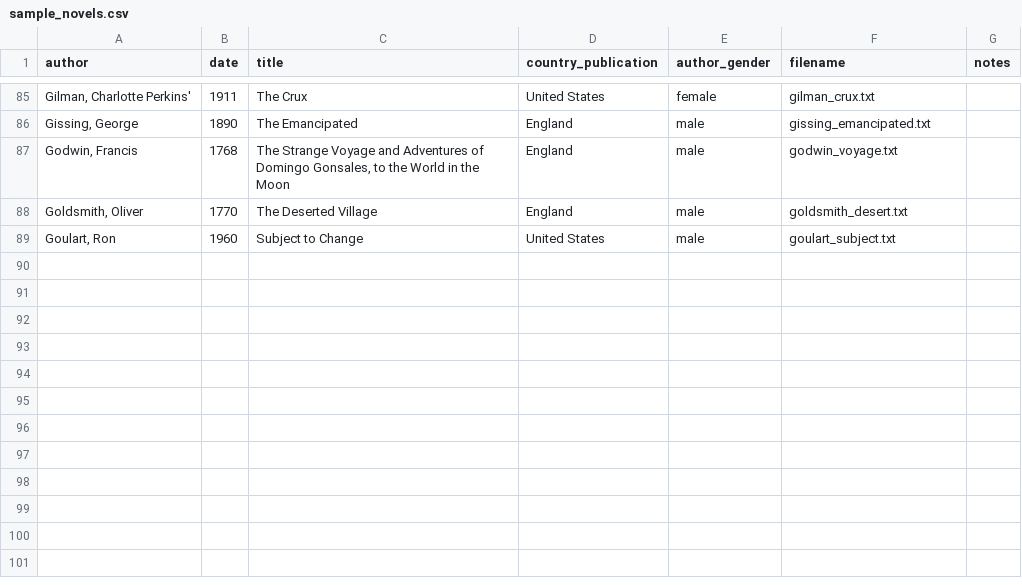
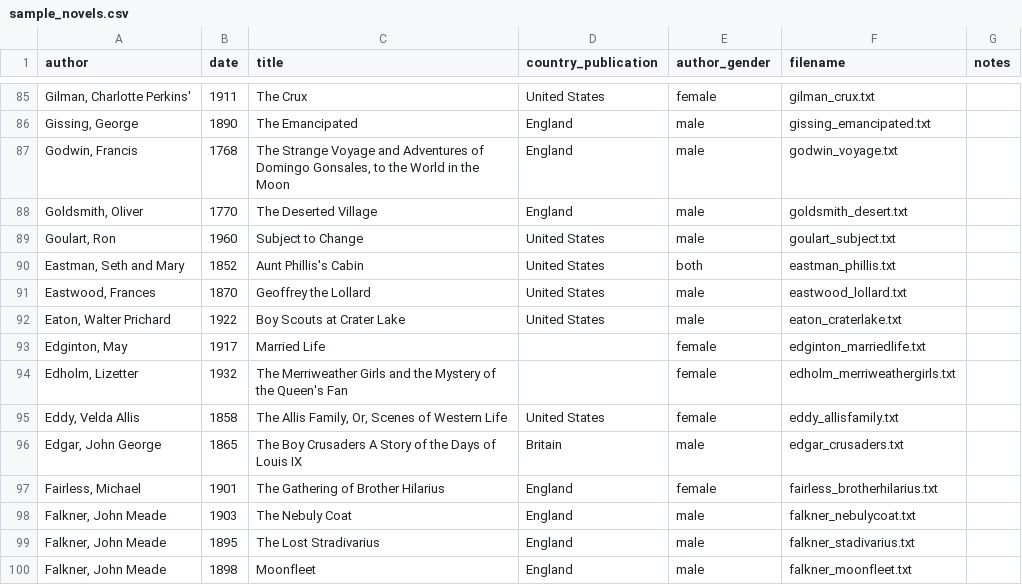
Before and after one commit to dhmit/gender_novels, a CSV file: gender_novels/corpora/sample_novels/sample_novels.csv, drawn as a sheet; only a part is shown, gaps mark what is left out; the diff names each change by its address in the sheet, - before the commit and + after, or states it on an @@ line.

Commit message:
Update metadata

```diff
--- a/gender_novels/corpora/sample_novels/sample_novels.csv
+++ b/gender_novels/corpora/sample_novels/sample_novels.csv
+row 90: Eastman, Seth and Mary | 1852 | Aunt Phillis's Cabin | United States | both | eastman_phillis.txt
+row 91: Eastwood, Frances | 1870 | Geoffrey the Lollard | United States | male | eastwood_lollard.txt
+row 92: Eaton, Walter Prichard | 1922 | Boy Scouts at Crater Lake | United States | male | eaton_craterlake.txt
+row 93: Edginton, May | 1917 | Married Life |  | female | edginton_marriedlife.txt
+row 94: Edholm, Lizetter | 1932 | The Merriweather Girls and the Mystery of the Queen's Fan |  | female | edholm_merriweathergirls.txt
+row 95: Eddy, Velda Allis | 1858 | The Allis Family, Or, Scenes of Western Life | United States | female | eddy_allisfamily.txt
+row 96: Edgar, John George | 1865 | The Boy Crusaders A Story of the Days of Louis IX | Britain | male | edgar_crusaders.txt
+row 97: Fairless, Michael | 1901 | The Gathering of Brother Hilarius | England | female | fairless_brotherhilarius.txt
+row 98: Falkner, John Meade | 1903 | The Nebuly Coat | England | male | falkner_nebulycoat.txt
+row 99: Falkner, John Meade | 1895 | The Lost Stradivarius | England | male | falkner_stadivarius.txt
+row 100: Falkner, John Meade | 1898 | Moonfleet | England | male | falkner_moonfleet.txt
```
